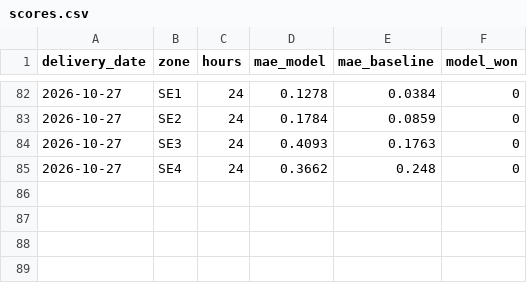
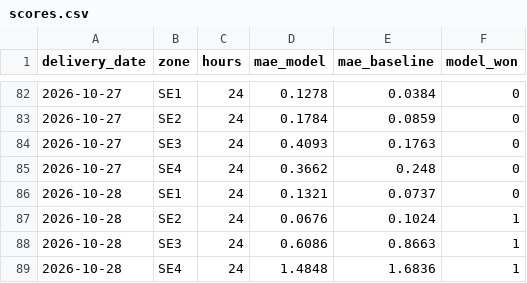
Before and after one commit to thar-26/elpris-forecast, a CSV file: record/scores.csv, drawn as a sheet; only a part is shown, gaps mark what is left out; the diff names each change by its address in the sheet, - before the commit and + after, or states it on an @@ line.

```diff
--- a/record/scores.csv
+++ b/record/scores.csv
+row 86: 2026-10-28 | SE1 | 24 | 0.1321 | 0.0737 | 0
+row 87: 2026-10-28 | SE2 | 24 | 0.0676 | 0.1024 | 1
+row 88: 2026-10-28 | SE3 | 24 | 0.6086 | 0.8663 | 1
+row 89: 2026-10-28 | SE4 | 24 | 1.4848 | 1.6836 | 1
```
Also changed, not shown: record/actuals.csv, 2 other files.
